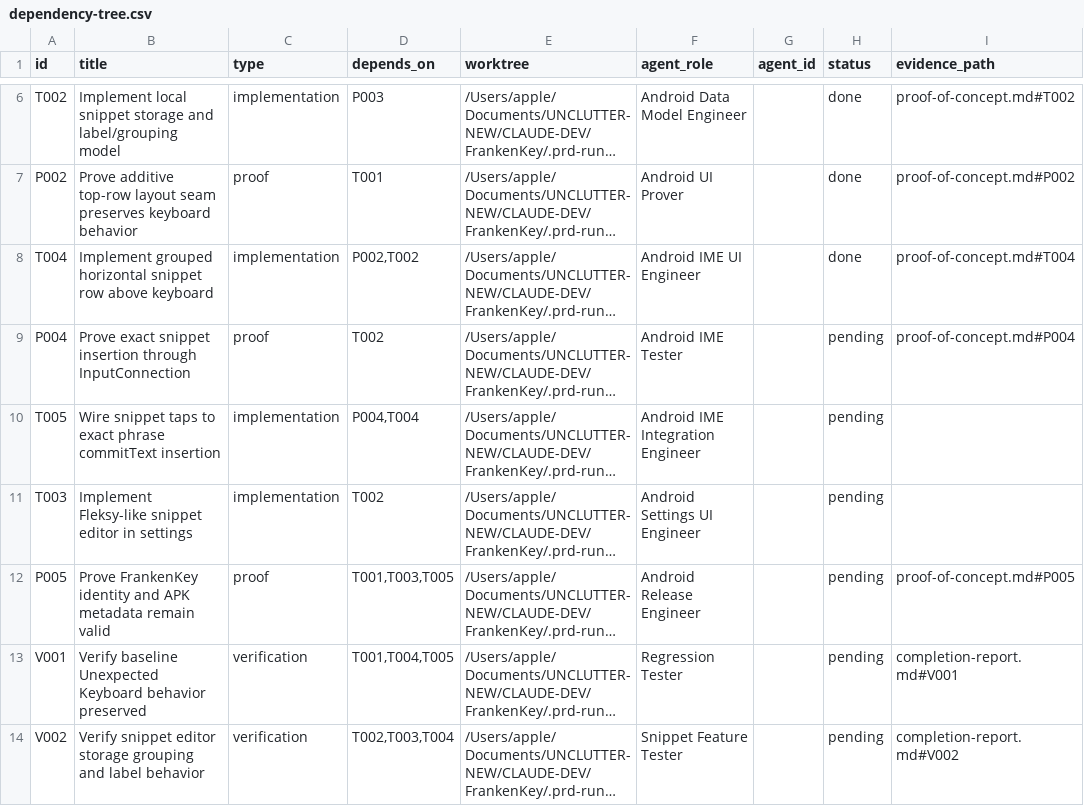
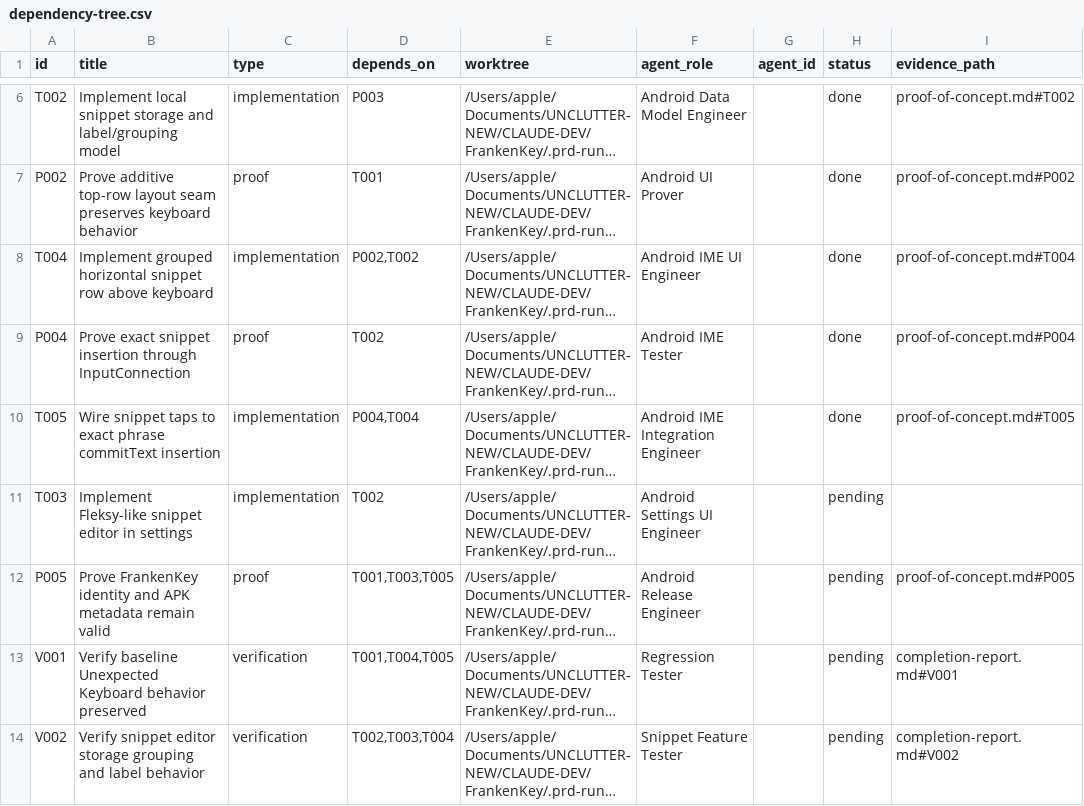
Before and after one commit to demetre19/FrankenKey, a CSV file: .prd-runs/frankenkey-hybrid-keyboard/20260705T161907Z-5c0f9642/dependency-tree.csv, drawn as a sheet; only a part is shown, gaps mark what is left out; long unchanged cells end in …; the diff names each change by its address in the sheet, - before the commit and + after, or states it on an @@ line.

Commit message:
AutoBuild Main build frankenkey-hybrid-keyboard: wire snippet insertion

```diff
--- a/.prd-runs/frankenkey-hybrid-keyboard/20260705T161907Z-5c0f9642/dependency-tree.csv
+++ b/.prd-runs/frankenkey-hybrid-keyboard/20260705T161907Z-5c0f9642/dependency-tree.csv
-H9:H10 (status): pending
+H9:H10 (status): done
-I10 (evidence_path): (empty)
+I10 (evidence_path): proof-of-concept.md#T005
```
Also changed, not shown: .prd-runs/frankenkey-hybrid-keyboard/20260705T161907Z-5c0f9642/todo.csv, 7 other files.
